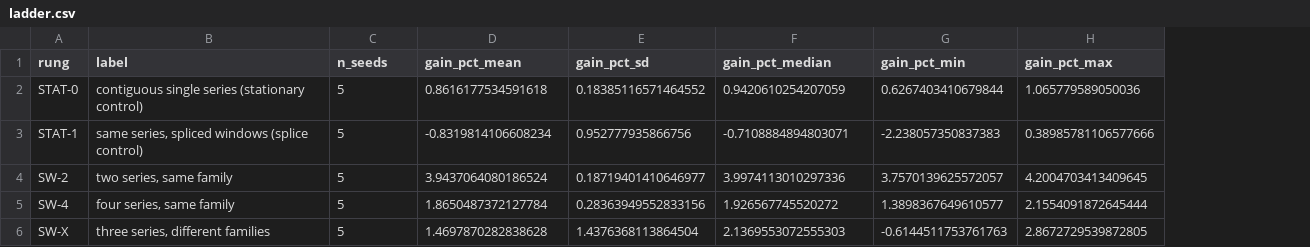
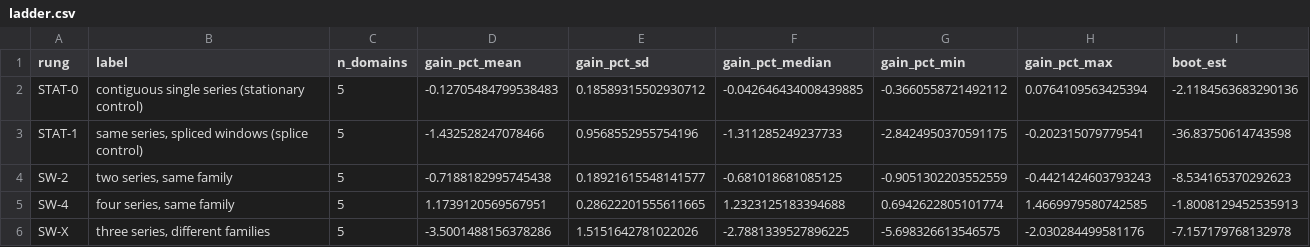
Before and after one commit to mmcqinyong-github/Neuro-STOG, a CSV file: results/summary/ladder.csv, drawn as a sheet; the diff names each change by its address in the sheet, - before the commit and + after, or states it on an @@ line.

Commit message:
v2 supplementary batch: B8 engine baseline, dual-caliber gains, H6/P5/C1/M4
Adds the missing strongest baseline and the experiments the first revision
promised but never ran.  Every new result is a negative or a falsification,
reported as such.

Baseline and attribution
- B8 = the architecture's own consolidation engine (recency-weighted,
  difficulty-normalised simplex LS) with every brain module off.  It is the
  best of the eight comparators on all five ladder rungs and on 9/16 domains,
  and FULL is worse than B8 on 11/16.  All gains are now reported on two
  calibers: vs best classic (B1-B7) and vs the bare engine.
- run_stream.py calibrates B8 on the validation split and archives it.

Statistics v2
- day-level paired block bootstrap (one-week blocks, 2000 resamples) replaces
  the degenerate block=1 bootstrap over 5 seed-mean points
- per-domain normalised pricing for H5; raw pooling kept only as a contrast
- H1 split into H1a (EPF-5, main) and H1b (stress); H3 restricted to 11 real
  domains; confirmation-seed reading reported separately

New experiments (all run, all negative)
- H6 onboarding: 240 events, ~21% converge to top-5 within 30 days -> FAIL,
  first direct evidence for failure mode F10
- P5 five directed pressure families: predicted cost ordering holds in 1/15
  runs -> falsified
- C1 attribution regression: out-of-sample R^2 negative for every mechanism
  group -> conjecture falsified
- M4 calibration audit: mean relative ECE 1.36 -> the L3 premise is not met
- M3 selection entropy, MASE (0.62-0.82 vs weekly-seasonal naive)
- H2 recomputed on the pre-registered metric; H4 grid extended to the
  low-frequency band, making the verdict frequency-resolved
- P3b placebo isolates the responsibility ordering (P3 permutes the fusion
  weights and is therefore engine evidence, not credit evidence)

Reports and docs
- docs/SI-B-preregistration-deviations.md: D1-D21, cut list, fallback record
- docs/FINDINGS.md: sections on the engine, P5, H6, M4, C1, and the defect table
- Fig9 engine-vs-module decomposition; Fig5 repriced per domain

Fixes found by self-audit: daily_ref passed a W value where an arm name was
expected; the ladder table mixed two different statistics so its mean fell
outside [min, max]; config.SPLIT was stale and unused.

Sharded runs (run_stream.py --domains, run_onboard.py --out + merge_onboard.py)
are numerically identical to the single-process runs and only affect wall clock.

```diff
--- a/results/summary/ladder.csv
+++ b/results/summary/ladder.csv
+column I (boot_est), rows 2-6: -2.1184563683290136 | -36.83750614743598 | -8.534165370292623 | -1.8008129452535913 | -7.157179768132978
-C1: n_seeds
+C1: n_domains
-D2 (gain_pct_mean): 0.8616177534591618
+D2 (gain_pct_mean): -0.12705484799538483
-E2 (gain_pct_sd): 0.18385116571464552
+E2 (gain_pct_sd): 0.18589315502930712
-F2 (gain_pct_median): 0.9420610254207059
+F2 (gain_pct_median): -0.042646434008439885
-G2 (gain_pct_min): 0.6267403410679844
+G2 (gain_pct_min): -0.3660558721492112
-H2 (gain_pct_max): 1.065779589050036
+H2 (gain_pct_max): 0.0764109563425394
-D3 (gain_pct_mean): -0.8319814106608234
+D3 (gain_pct_mean): -1.432528247078466
-E3 (gain_pct_sd): 0.952777935866756
+E3 (gain_pct_sd): 0.9568552955754196
-F3 (gain_pct_median): -0.7108884894803071
+F3 (gain_pct_median): -1.311285249237733
-G3 (gain_pct_min): -2.238057350837383
+G3 (gain_pct_min): -2.8424950370591175
-H3 (gain_pct_max): 0.38985781106577666
+H3 (gain_pct_max): -0.202315079779541
-D4 (gain_pct_mean): 3.9437064080186524
+D4 (gain_pct_mean): -0.7188182995745438
-E4 (gain_pct_sd): 0.18719401410646977
+E4 (gain_pct_sd): 0.18921615548141577
-F4 (gain_pct_median): 3.9974113010297336
+F4 (gain_pct_median): -0.681018681085125
-G4 (gain_pct_min): 3.7570139625572057
+G4 (gain_pct_min): -0.9051302203552559
-H4 (gain_pct_max): 4.2004703413409645
+H4 (gain_pct_max): -0.4421424603793243
-D5 (gain_pct_mean): 1.8650487372127784
+D5 (gain_pct_mean): 1.1739120569567951
-E5 (gain_pct_sd): 0.28363949552833156
+E5 (gain_pct_sd): 0.28622201555611665
-F5 (gain_pct_median): 1.926567745520272
+F5 (gain_pct_median): 1.2323125183394688
-G5 (gain_pct_min): 1.3898367649610577
+G5 (gain_pct_min): 0.6942622805101774
-H5 (gain_pct_max): 2.1554091872645444
+H5 (gain_pct_max): 1.4669979580742585
-D6 (gain_pct_mean): 1.4697870282838628
+D6 (gain_pct_mean): -3.5001488156378286
-E6 (gain_pct_sd): 1.4376368113864504
+E6 (gain_pct_sd): 1.5151642781022026
-F6 (gain_pct_median): 2.1369553072555303
+F6 (gain_pct_median): -2.7881339527896225
-G6 (gain_pct_min): -0.6144511753761763
+G6 (gain_pct_min): -5.698326613546575
-H6 (gain_pct_max): 2.8672729539872805
+H6 (gain_pct_max): -2.030284499581176
```
Also changed, not shown: results/summary/h1_by_domain.csv, results/summary/pricing.csv, 51 other files.
